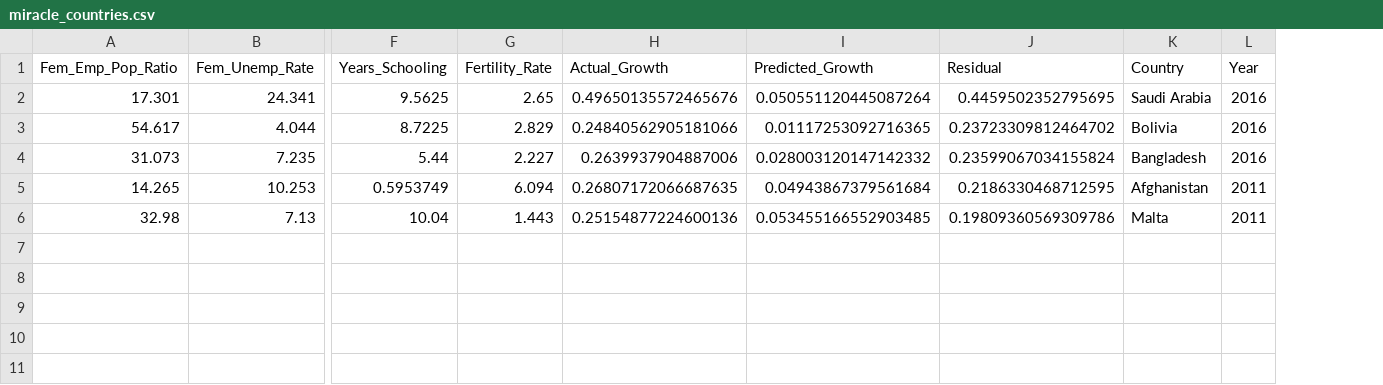
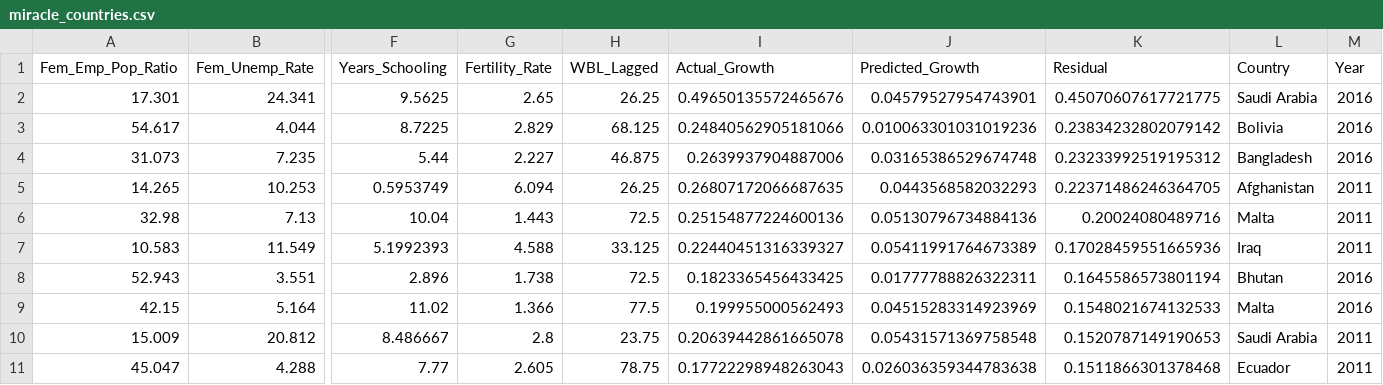
Before and after one commit to szahid5/DSAP_Proj_FLFPGrowth, a CSV file: results/miracle_countries.csv, drawn as a sheet; only a part is shown, gaps mark what is left out; addresses are those after the commit; rows hold the shown columns only; the diff names each change by its address in the sheet, - before the commit and + after, or states it on an @@ line.

Commit message:
Change in dataset, missing data and last minute corrections

```diff
--- a/results/miracle_countries.csv
+++ b/results/miracle_countries.csv
+column H (WBL_Lagged), rows 2-6: 26.25 | 68.125 | 46.875 | 26.25 | 72.5
-J2 (Predicted_Growth): 0.050551120445087264
+J2 (Predicted_Growth): 0.04579527954743901
-K2 (Residual): 0.4459502352795695
+K2 (Residual): 0.45070607617721775
-J3 (Predicted_Growth): 0.01117253092716365
+J3 (Predicted_Growth): 0.010063301031019236
-K3 (Residual): 0.23723309812464702
+K3 (Residual): 0.23834232802079142
-J4 (Predicted_Growth): 0.028003120147142332
+J4 (Predicted_Growth): 0.03165386529674748
-K4 (Residual): 0.23599067034155824
+K4 (Residual): 0.23233992519195312
-J5 (Predicted_Growth): 0.04943867379561684
+J5 (Predicted_Growth): 0.0443568582032293
-K5 (Residual): 0.2186330468712595
+K5 (Residual): 0.22371486246364705
-J6 (Predicted_Growth): 0.053455166552903485
+J6 (Predicted_Growth): 0.05130796734884136
-K6 (Residual): 0.19809360569309786
+K6 (Residual): 0.20024080489716
+row 7: 10.583 | 11.549 | 5.1992393 | 4.588 | 33.125 | 0.22440451316339327 | 0.05411991764673389 | 0.17028459551665936 | Iraq | 2011
+row 8: 52.943 | 3.551 | 2.896 | 1.738 | 72.5 | 0.1823365456433425 | 0.01777788826322311 | 0.1645586573801194 | Bhutan | 2016
+row 9: 42.15 | 5.164 | 11.02 | 1.366 | 77.5 | 0.199955000562493 | 0.04515283314923969 | 0.1548021674132533 | Malta | 2016
+row 10: 15.009 | 20.812 | 8.486667 | 2.8 | 23.75 | 0.20639442861665078 | 0.05431571369758548 | 0.1520787149190653 | Saudi Arabia | 2011
+row 11: 45.047 | 4.288 | 7.77 | 2.605 | 78.75 | 0.17722298948263043 | 0.026036359344783638 | 0.1511866301378468 | Ecuador | 2011
```
Also changed, not shown: results/model_performance_metrics.csv, results/summary_statistics.csv, 12 other files.
